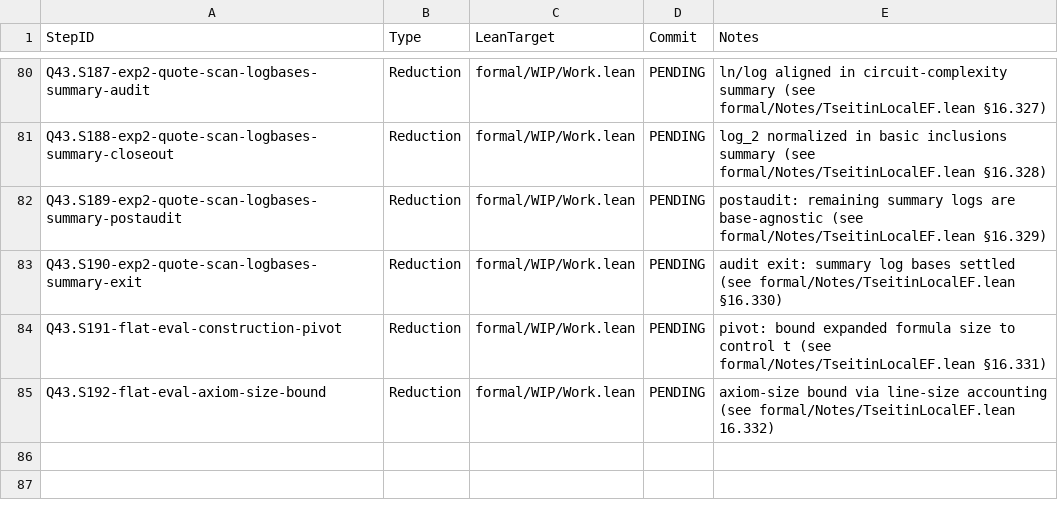
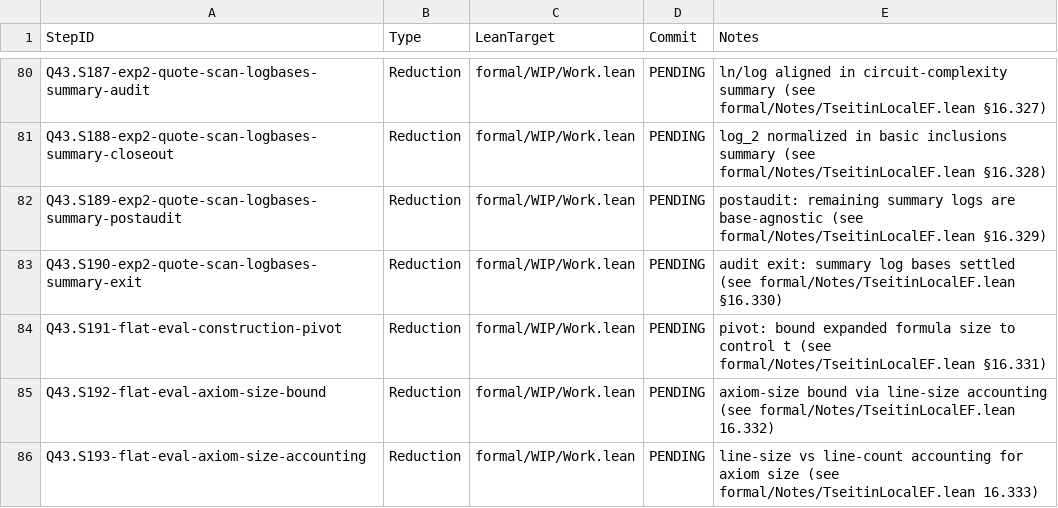
Before and after one commit to Xopoko/Experiment-26_P_vs_NP, a TSV file: docs/artifacts.tsv, drawn as a sheet; only a part is shown, gaps mark what is left out; the diff names each change by its address in the sheet, - before the commit and + after, or states it on an @@ line.

Commit message:
Q43.S193-flat-eval-axiom-size-accounting: Reduction — line-size vs line-count accounting

```diff
--- a/docs/artifacts.tsv
+++ b/docs/artifacts.tsv
+row 86: Q43.S193-flat-eval-axiom-size-accounting | Reduction | formal/WIP/Work.lean | PENDING | line-size vs line-count accounting for axiom size (see formal/Notes/TseitinLocalEF.lean 16.333)
```
Also changed, not shown: 3 other files.
